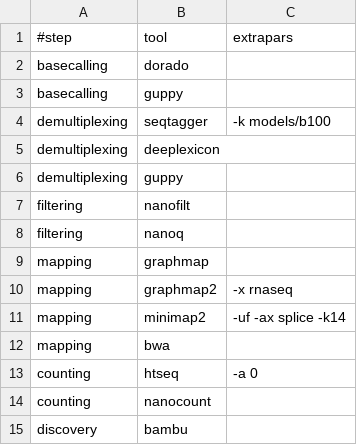
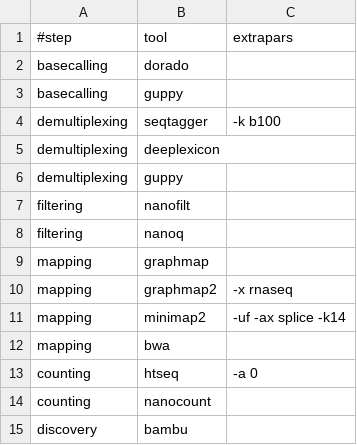
Before and after one commit to biocorecrg/MoP3, a TSV file: mop_preprocess/tool_opts/drna_tool_seqtagger_opt.tsv, drawn as a sheet.

Commit message:
models passed to seqtagger

```diff
--- a/mop_preprocess/tool_opts/drna_tool_seqtagger_opt.tsv
+++ b/mop_preprocess/tool_opts/drna_tool_seqtagger_opt.tsv
@@ -3,3 +3,3 @@ basecalling	dorado	""
 basecalling	guppy	""
-demultiplexing	seqtagger	"-k models/b100"
+demultiplexing	seqtagger	"-k b100"
 demultiplexing	deeplexicon	""
```
Also changed, not shown: 1 other file.
